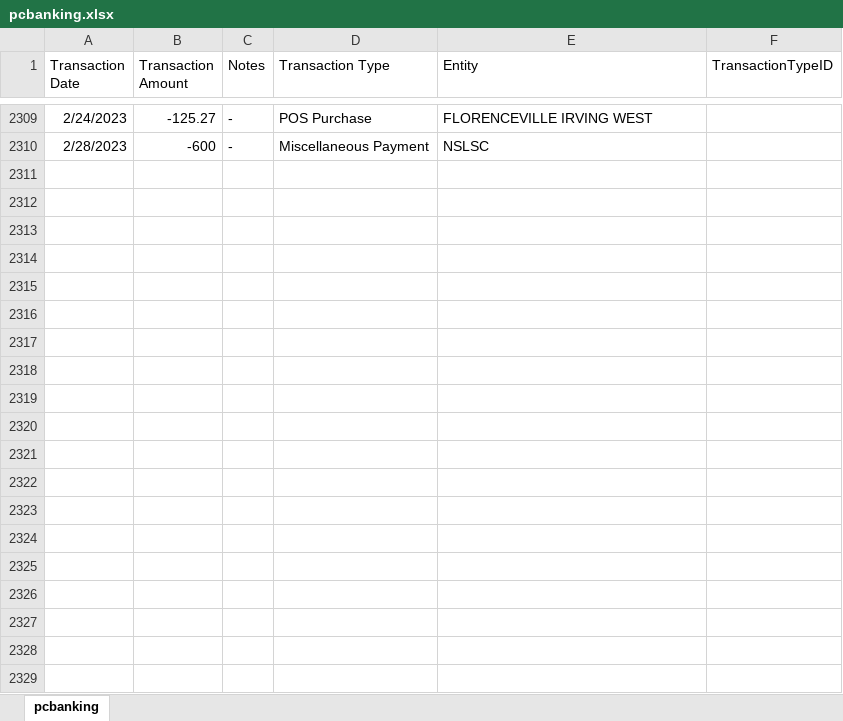
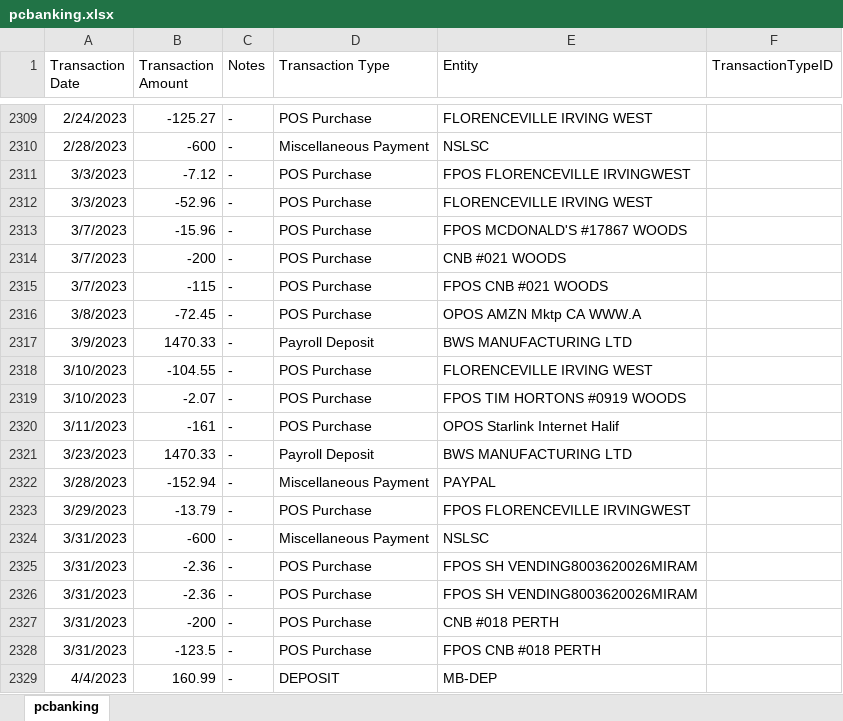
Before and after one commit to abriggs914/Coding_Practice, an Excel workbook: SQL/Transactions Analysis/pcbanking.xlsx, sheet pcbanking, drawn as a sheet; only a part is shown, gaps mark what is left out; values as stored, in another font and other column widths than the file's, no borders; the diff covers the shown part only; the diff names each change by its address in the sheet, - before the commit and + after, or states it on an @@ line.

```diff
--- a/SQL/Transactions Analysis/pcbanking.xlsx (sheet pcbanking)
+++ b/SQL/Transactions Analysis/pcbanking.xlsx (sheet pcbanking)
+row 2311: 3/3/2023 | -7.12 | - | POS Purchase | FPOS FLORENCEVILLE IRVINGWEST
+row 2312: 3/3/2023 | -52.96 | - | POS Purchase | FLORENCEVILLE IRVING WEST
+row 2313: 3/7/2023 | -15.96 | - | POS Purchase | FPOS MCDONALD'S #17867 WOODS
+row 2314: 3/7/2023 | -200 | - | POS Purchase | CNB #021 WOODS
+row 2315: 3/7/2023 | -115 | - | POS Purchase | FPOS CNB #021 WOODS
+row 2316: 3/8/2023 | -72.45 | - | POS Purchase | OPOS AMZN Mktp CA WWW.A
+row 2317: 3/9/2023 | 1470.33 | - | Payroll Deposit | BWS MANUFACTURING LTD
+row 2318: 3/10/2023 | -104.55 | - | POS Purchase | FLORENCEVILLE IRVING WEST
+row 2319: 3/10/2023 | -2.07 | - | POS Purchase | FPOS TIM HORTONS #0919 WOODS
+row 2320: 3/11/2023 | -161 | - | POS Purchase | OPOS Starlink Internet Halif
+row 2321: 3/23/2023 | 1470.33 | - | Payroll Deposit | BWS MANUFACTURING LTD
+row 2322: 3/28/2023 | -152.94 | - | Miscellaneous Payment | PAYPAL
+row 2323: 3/29/2023 | -13.79 | - | POS Purchase | FPOS FLORENCEVILLE IRVINGWEST
+row 2324: 3/31/2023 | -600 | - | Miscellaneous Payment | NSLSC
+row 2325: 3/31/2023 | -2.36 | - | POS Purchase | FPOS SH VENDING8003620026MIRAM
+row 2326: 3/31/2023 | -2.36 | - | POS Purchase | FPOS SH VENDING8003620026MIRAM
+row 2327: 3/31/2023 | -200 | - | POS Purchase | CNB #018 PERTH
+row 2328: 3/31/2023 | -123.5 | - | POS Purchase | FPOS CNB #018 PERTH
+row 2329: 4/4/2023 | 160.99 | - | DEPOSIT | MB-DEP
```
Also changed, not shown: 16 added rows elsewhere in this sheet, 9 other files.
